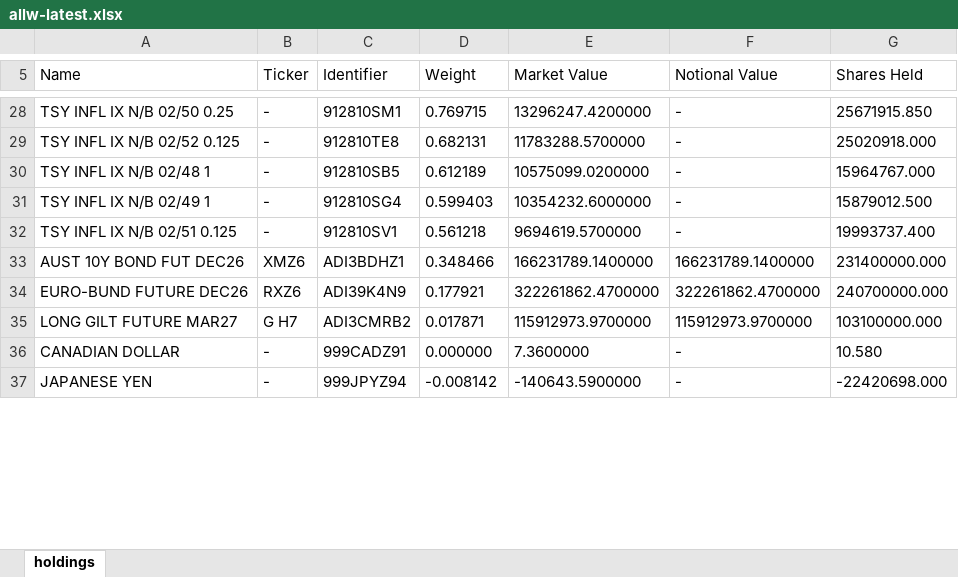
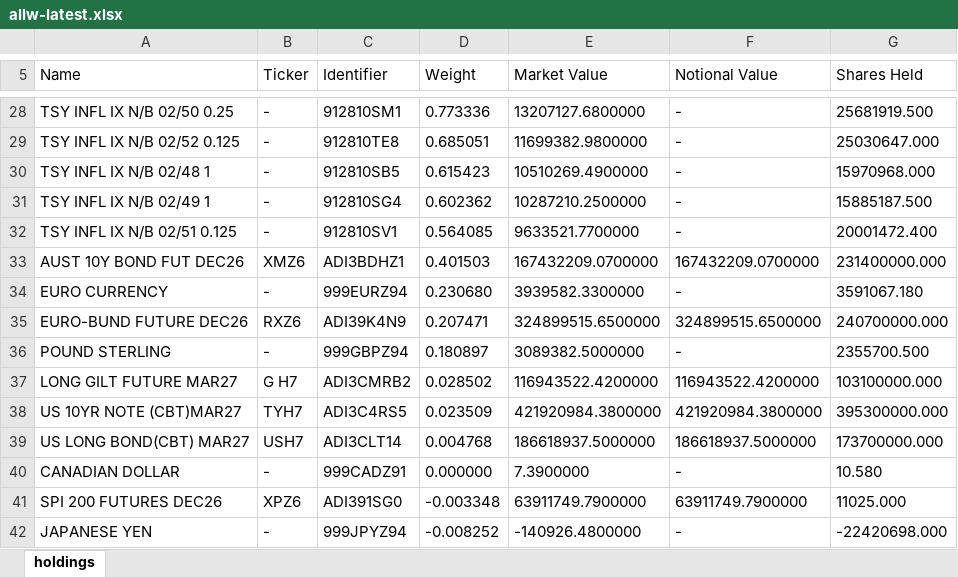
Before and after one commit to stahlan/allw-holdings-mirror, an Excel workbook: latest/allw-latest.xlsx, sheet holdings, drawn as a sheet; only a part is shown, gaps mark what is left out; values as stored, in another font and other column widths than the file's, no borders; addresses are those after the commit; the diff covers the shown part only; the diff names each change by its address in the sheet, - before the commit and + after, or states it on an @@ line.

```diff
--- a/latest/allw-latest.xlsx (sheet holdings)
+++ b/latest/allw-latest.xlsx (sheet holdings)
-D28 (Weight): 0.769715
+D28 (Weight): 0.773336
-E28 (Market Value): 13296247.4200000
+E28 (Market Value): 13207127.6800000
-G28 (Shares Held): 25671915.850
+G28 (Shares Held): 25681919.500
-D29 (Weight): 0.682131
+D29 (Weight): 0.685051
-E29 (Market Value): 11783288.5700000
+E29 (Market Value): 11699382.9800000
-G29 (Shares Held): 25020918.000
+G29 (Shares Held): 25030647.000
-D30 (Weight): 0.612189
+D30 (Weight): 0.615423
-E30 (Market Value): 10575099.0200000
+E30 (Market Value): 10510269.4900000
-G30 (Shares Held): 15964767.000
+G30 (Shares Held): 15970968.000
-D31 (Weight): 0.599403
+D31 (Weight): 0.602362
-E31 (Market Value): 10354232.6000000
+E31 (Market Value): 10287210.2500000
-G31 (Shares Held): 15879012.500
+G31 (Shares Held): 15885187.500
-D32 (Weight): 0.561218
+D32 (Weight): 0.564085
-E32 (Market Value): 9694619.5700000
+E32 (Market Value): 9633521.7700000
-G32 (Shares Held): 19993737.400
+G32 (Shares Held): 20001472.400
-D33 (Weight): 0.348466
+D33 (Weight): 0.401503
-E33 (Market Value): 166231789.1400000
+E33 (Market Value): 167432209.0700000
-F33 (Notional Value): 166231789.1400000
+F33 (Notional Value): 167432209.0700000
+row 34: EURO CURRENCY | - | 999EURZ94 | 0.230680 | 3939582.3300000 | - | 3591067.180
-D35 (Weight): 0.177921
+D35 (Weight): 0.207471
-E35 (Market Value): 322261862.4700000
+E35 (Market Value): 324899515.6500000
-F35 (Notional Value): 322261862.4700000
+F35 (Notional Value): 324899515.6500000
+row 36: POUND STERLING | - | 999GBPZ94 | 0.180897 | 3089382.5000000 | - | 2355700.500
-D37 (Weight): 0.017871
+D37 (Weight): 0.028502
-E37 (Market Value): 115912973.9700000
+E37 (Market Value): 116943522.4200000
-F37 (Notional Value): 115912973.9700000
+F37 (Notional Value): 116943522.4200000
+row 38: US 10YR NOTE (CBT)MAR27 | TYH7 | ADI3C4RS5 | 0.023509 | 421920984.3800000 | 421920984.3800000 | 395300000.000
+row 39: US LONG BOND(CBT) MAR27 | USH7 | ADI3CLT14 | 0.004768 | 186618937.5000000 | 186618937.5000000 | 173700000.000
-E40 (Market Value): 7.3600000
+E40 (Market Value): 7.3900000
+row 41: SPI 200 FUTURES DEC26 | XPZ6 | ADI391SG0 | -0.003348 | 63911749.7900000 | 63911749.7900000 | 11025.000
-D42 (Weight): -0.008142
+D42 (Weight): -0.008252
-E42 (Market Value): -140643.5900000
+E42 (Market Value): -140926.4800000
```
Also changed, not shown: 3 added rows, 8 removed rows and 72 edited cells elsewhere in this sheet, 2 other files.
